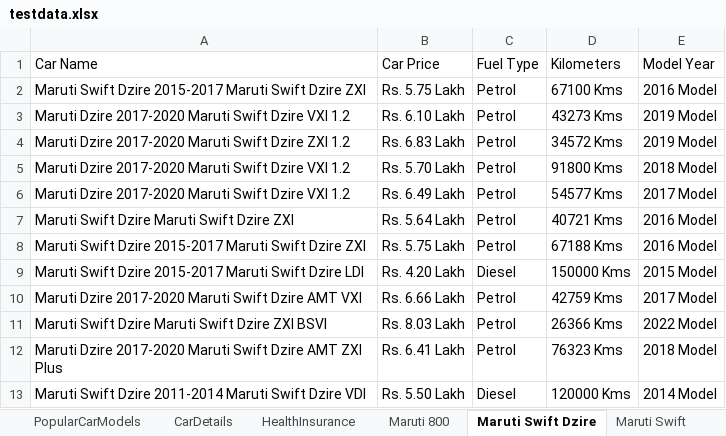
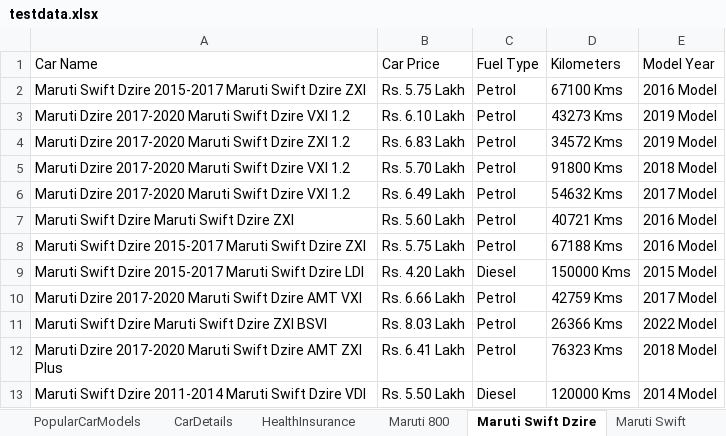
Before and after one commit to anandkumar01/Hackathon_Project, an Excel workbook: target/test-classes/testdata.xlsx, sheet Maruti Swift Dzire, drawn as a sheet; only a part is shown; values as stored, in another font and other column widths than the file's, no borders; the diff covers the shown part only; the diff names each change by its address in the sheet, - before the commit and + after, or states it on an @@ line.

```diff
--- a/target/test-classes/testdata.xlsx (sheet Maruti Swift Dzire)
+++ b/target/test-classes/testdata.xlsx (sheet Maruti Swift Dzire)
-D6 (Kilometers): 54577 Kms
+D6 (Kilometers): 54632 Kms
-B7 (Car Price): Rs. 5.64 Lakh
+B7 (Car Price): Rs. 5.60 Lakh
```
Also changed, not shown: 72 added rows elsewhere in this sheet, sheet Honda City, sheet Maruti Swift, sheet Hyundai I10, sheet CarDetails, sheet HealthInsurance, sheet BikeDetails, 2 more sheets, 48 other files.
